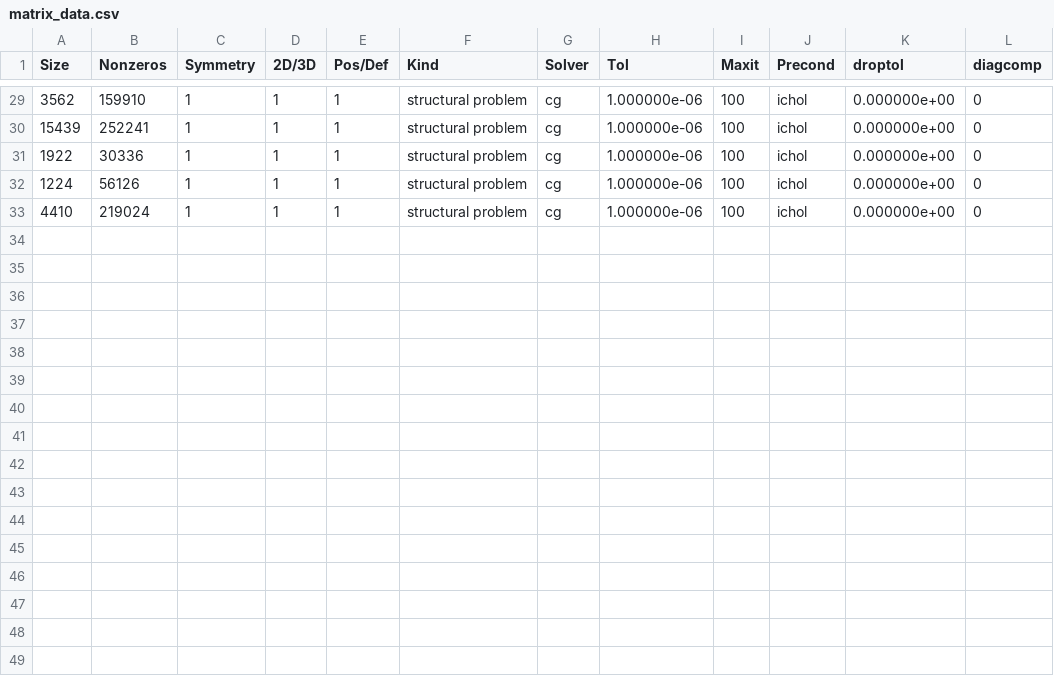
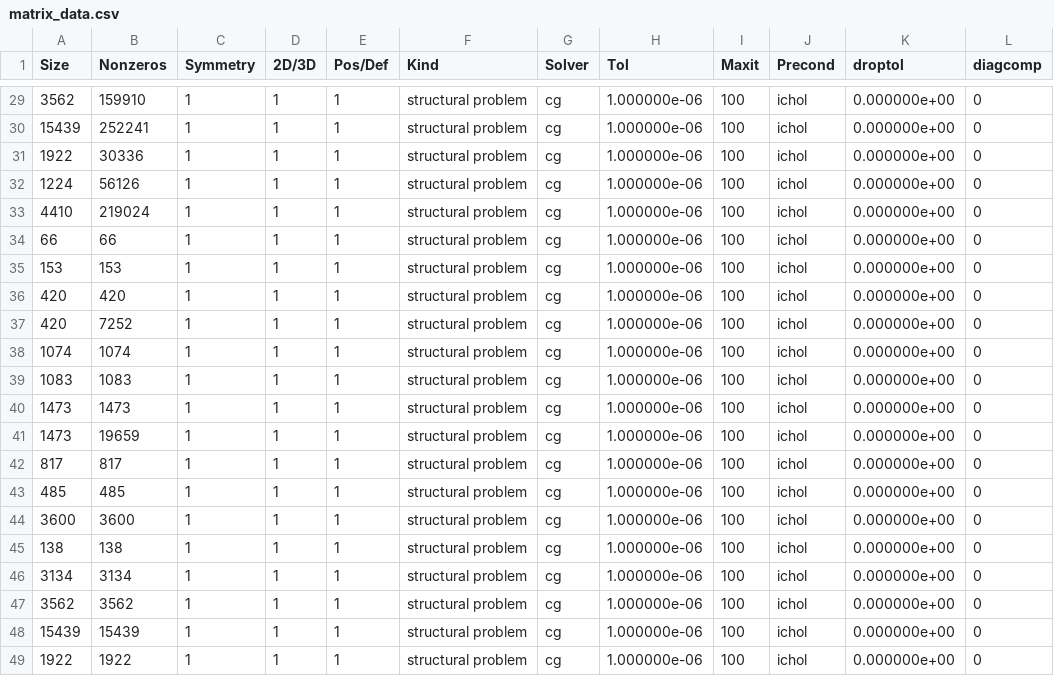
Before and after one commit to Collegeville/Smith-Connor-Work, a CSV file: Matlab/matrix_data.csv, drawn as a sheet; only a part is shown, gaps mark what is left out; the diff names each change by its address in the sheet, - before the commit and + after, or states it on an @@ line.

Commit message:
Generate data for matrices 69-76

```diff
--- a/Matlab/matrix_data.csv
+++ b/Matlab/matrix_data.csv
+row 34: 66 | 66 | 1 | 1 | 1 | structural problem | cg | 1.000000e-06 | 100 | ichol | 0.000000e+00 | 0
+row 35: 153 | 153 | 1 | 1 | 1 | structural problem | cg | 1.000000e-06 | 100 | ichol | 0.000000e+00 | 0
+row 36: 420 | 420 | 1 | 1 | 1 | structural problem | cg | 1.000000e-06 | 100 | ichol | 0.000000e+00 | 0
+row 37: 420 | 7252 | 1 | 1 | 1 | structural problem | cg | 1.000000e-06 | 100 | ichol | 0.000000e+00 | 0
+row 38: 1074 | 1074 | 1 | 1 | 1 | structural problem | cg | 1.000000e-06 | 100 | ichol | 0.000000e+00 | 0
+row 39: 1083 | 1083 | 1 | 1 | 1 | structural problem | cg | 1.000000e-06 | 100 | ichol | 0.000000e+00 | 0
+row 40: 1473 | 1473 | 1 | 1 | 1 | structural problem | cg | 1.000000e-06 | 100 | ichol | 0.000000e+00 | 0
+row 41: 1473 | 19659 | 1 | 1 | 1 | structural problem | cg | 1.000000e-06 | 100 | ichol | 0.000000e+00 | 0
+row 42: 817 | 817 | 1 | 1 | 1 | structural problem | cg | 1.000000e-06 | 100 | ichol | 0.000000e+00 | 0
+row 43: 485 | 485 | 1 | 1 | 1 | structural problem | cg | 1.000000e-06 | 100 | ichol | 0.000000e+00 | 0
+row 44: 3600 | 3600 | 1 | 1 | 1 | structural problem | cg | 1.000000e-06 | 100 | ichol | 0.000000e+00 | 0
+row 45: 138 | 138 | 1 | 1 | 1 | structural problem | cg | 1.000000e-06 | 100 | ichol | 0.000000e+00 | 0
+row 46: 3134 | 3134 | 1 | 1 | 1 | structural problem | cg | 1.000000e-06 | 100 | ichol | 0.000000e+00 | 0
+row 47: 3562 | 3562 | 1 | 1 | 1 | structural problem | cg | 1.000000e-06 | 100 | ichol | 0.000000e+00 | 0
+row 48: 15439 | 15439 | 1 | 1 | 1 | structural problem | cg | 1.000000e-06 | 100 | ichol | 0.000000e+00 | 0
+row 49: 1922 | 1922 | 1 | 1 | 1 | structural problem | cg | 1.000000e-06 | 100 | ichol | 0.000000e+00 | 0
```
